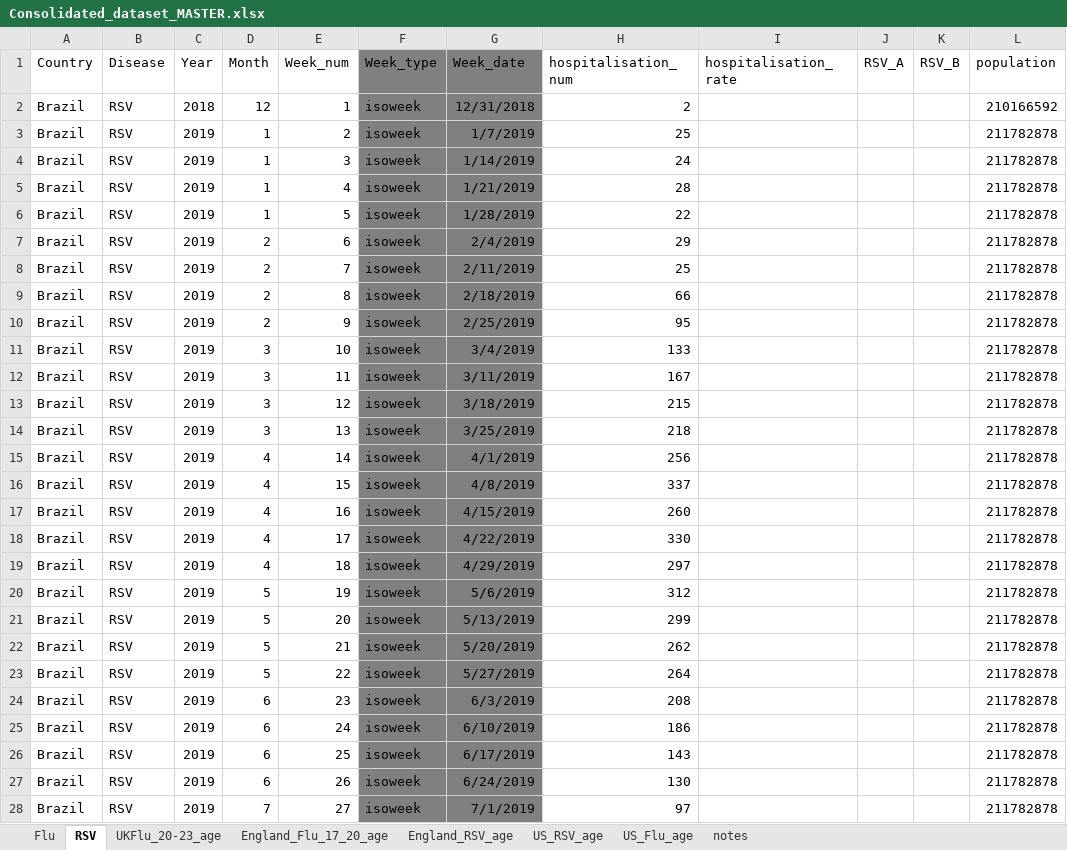
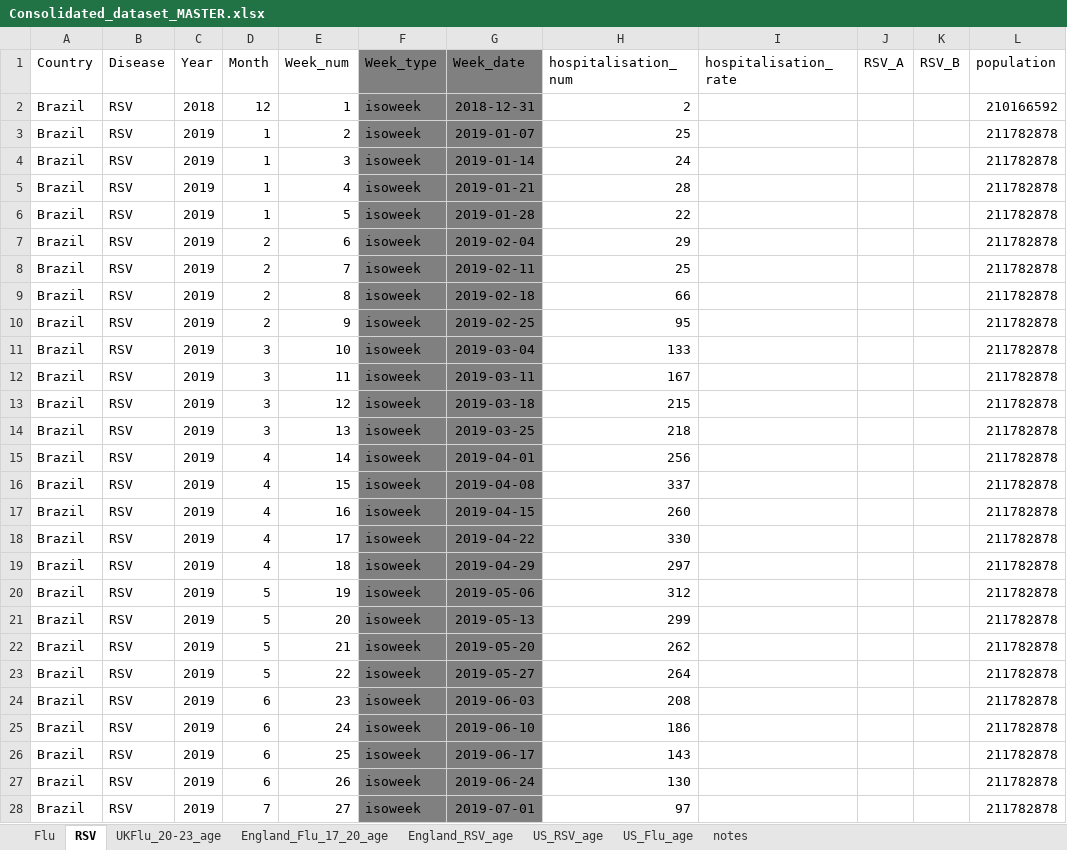
Before and after one commit to hallucinojenlee/data_challenge_2024_sanofi, an Excel workbook: Dataset/Consolidated_dataset_MASTER.xlsx, sheet RSV, drawn as a sheet; only a part is shown; values as stored, in another font and other column widths than the file's, no borders; the diff covers the shown part only; the diff names each change by its address in the sheet, - before the commit and + after, or states it on an @@ line.

```diff
--- a/Dataset/Consolidated_dataset_MASTER.xlsx (sheet RSV)
+++ b/Dataset/Consolidated_dataset_MASTER.xlsx (sheet RSV)
-G2 (Week_date): 12/31/2018
+G2 (Week_date): 2018-12-31
-G3 (Week_date): 1/7/2019
+G3 (Week_date): 2019-01-07
-G4 (Week_date): 1/14/2019
+G4 (Week_date): 2019-01-14
-G5 (Week_date): 1/21/2019
+G5 (Week_date): 2019-01-21
-G6 (Week_date): 1/28/2019
+G6 (Week_date): 2019-01-28
-G7 (Week_date): 2/4/2019
+G7 (Week_date): 2019-02-04
-G8 (Week_date): 2/11/2019
+G8 (Week_date): 2019-02-11
-G9 (Week_date): 2/18/2019
+G9 (Week_date): 2019-02-18
-G10 (Week_date): 2/25/2019
+G10 (Week_date): 2019-02-25
-G11 (Week_date): 3/4/2019
+G11 (Week_date): 2019-03-04
-G12 (Week_date): 3/11/2019
+G12 (Week_date): 2019-03-11
-G13 (Week_date): 3/18/2019
+G13 (Week_date): 2019-03-18
-G14 (Week_date): 3/25/2019
+G14 (Week_date): 2019-03-25
-G15 (Week_date): 4/1/2019
+G15 (Week_date): 2019-04-01
-G16 (Week_date): 4/8/2019
+G16 (Week_date): 2019-04-08
-G17 (Week_date): 4/15/2019
+G17 (Week_date): 2019-04-15
-G18 (Week_date): 4/22/2019
+G18 (Week_date): 2019-04-22
-G19 (Week_date): 4/29/2019
+G19 (Week_date): 2019-04-29
-G20 (Week_date): 5/6/2019
+G20 (Week_date): 2019-05-06
-G21 (Week_date): 5/13/2019
+G21 (Week_date): 2019-05-13
-G22 (Week_date): 5/20/2019
+G22 (Week_date): 2019-05-20
-G23 (Week_date): 5/27/2019
+G23 (Week_date): 2019-05-27
-G24 (Week_date): 6/3/2019
+G24 (Week_date): 2019-06-03
-G25 (Week_date): 6/10/2019
+G25 (Week_date): 2019-06-10
-G26 (Week_date): 6/17/2019
+G26 (Week_date): 2019-06-17
-G27 (Week_date): 6/24/2019
+G27 (Week_date): 2019-06-24
-G28 (Week_date): 7/1/2019
+G28 (Week_date): 2019-07-01
```
Also changed, not shown: 980 edited cells elsewhere in this sheet, sheet Flu.
